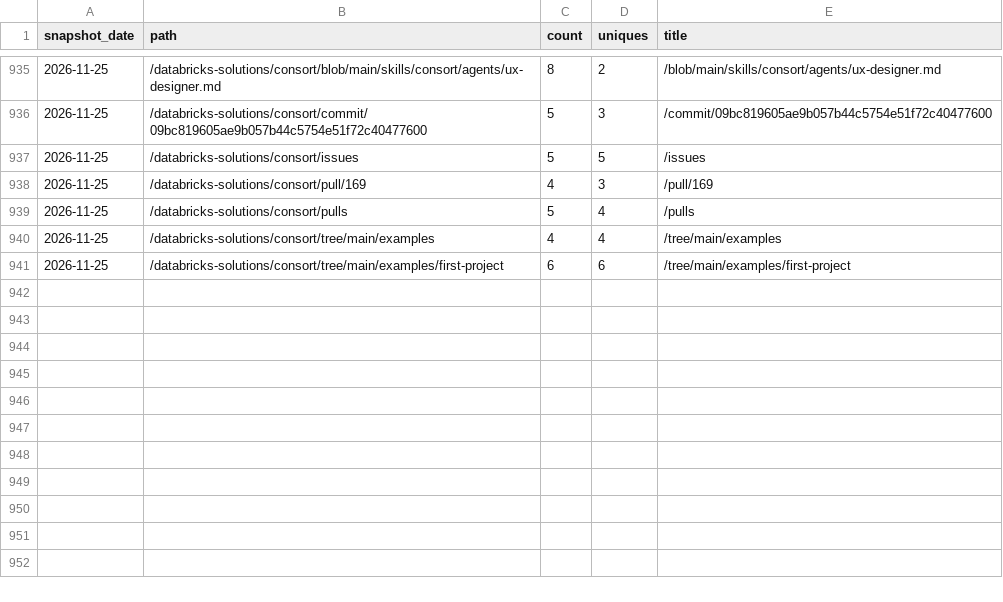
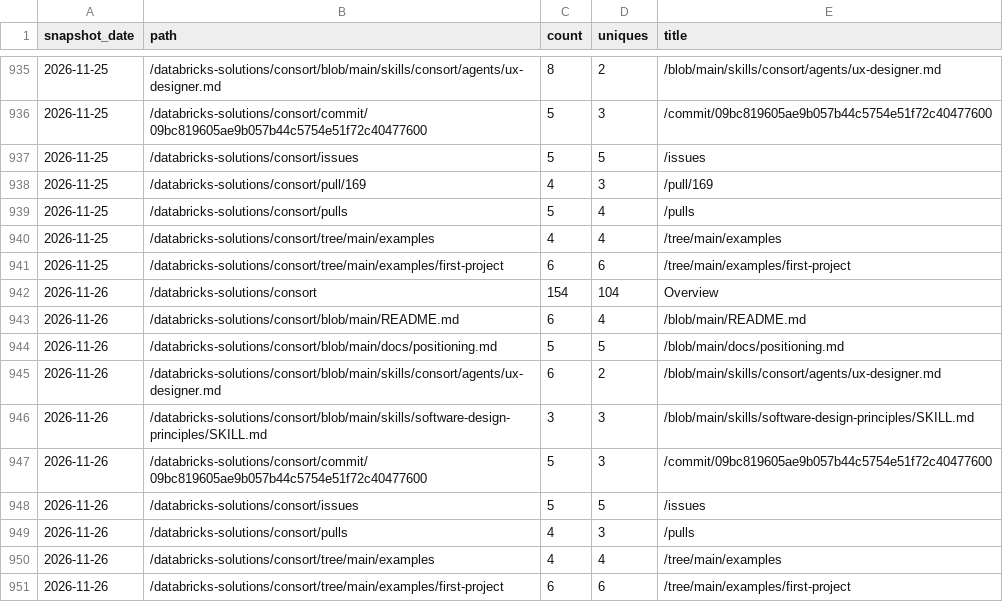
Before and after one commit to databricks-solutions/consort, a CSV file: traffic/paths.csv, drawn as a sheet; only a part is shown, gaps mark what is left out; the diff names each change by its address in the sheet, - before the commit and + after, or states it on an @@ line.

Commit message:
chore(traffic): record daily clones, views, referrers, paths, repo stats

```diff
--- a/traffic/paths.csv
+++ b/traffic/paths.csv
+row 942: 2026-11-26 | /databricks-solutions/consort | 154 | 104 | Overview
+row 943: 2026-11-26 | /databricks-solutions/consort/blob/main/README.md | 6 | 4 | /blob/main/README.md
+row 944: 2026-11-26 | /databricks-solutions/consort/blob/main/docs/positioning.md | 5 | 5 | /blob/main/docs/positioning.md
+row 945: 2026-11-26 | /databricks-solutions/consort/blob/main/skills/consort/agents/ux-designer.md | 6 | 2 | /blob/main/skills/consort/agents/ux-designer.md
+row 946: 2026-11-26 | /databricks-solutions/consort/blob/main/skills/software-design-principles/SKILL.md | 3 | 3 | /blob/main/skills/software-design-principles/SKILL.md
+row 947: 2026-11-26 | /databricks-solutions/consort/commit/09bc819605ae9b057b44c5754e51f72c40477600 | 5 | 3 | /commit/09bc819605ae9b057b44c5754e51f72c40477600
+row 948: 2026-11-26 | /databricks-solutions/consort/issues | 5 | 5 | /issues
+row 949: 2026-11-26 | /databricks-solutions/consort/pulls | 4 | 3 | /pulls
+row 950: 2026-11-26 | /databricks-solutions/consort/tree/main/examples | 4 | 4 | /tree/main/examples
+row 951: 2026-11-26 | /databricks-solutions/consort/tree/main/examples/first-project | 6 | 6 | /tree/main/examples/first-project
```
Also changed, not shown: traffic/clones.csv, traffic/referrers.csv, 2 other files.
